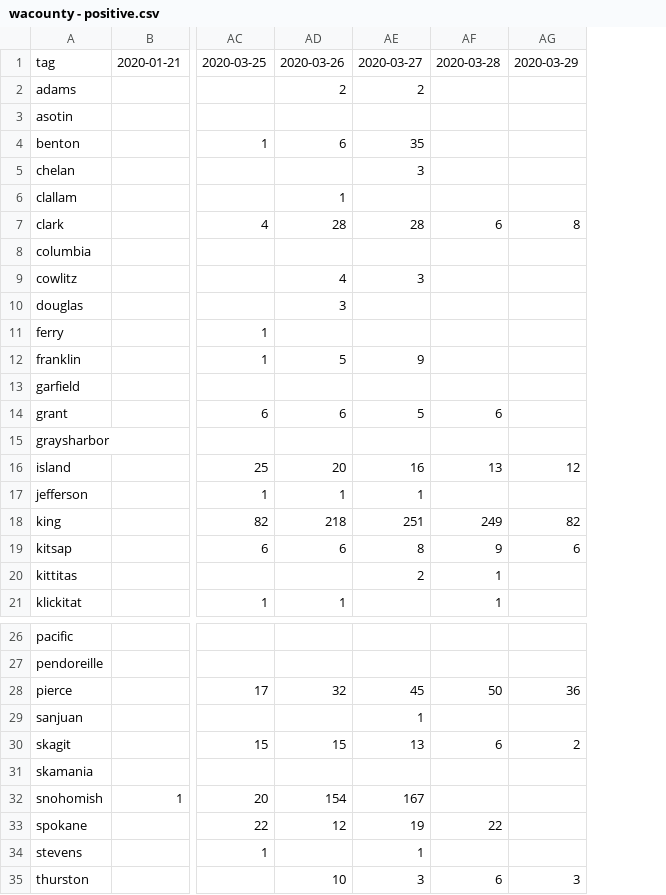
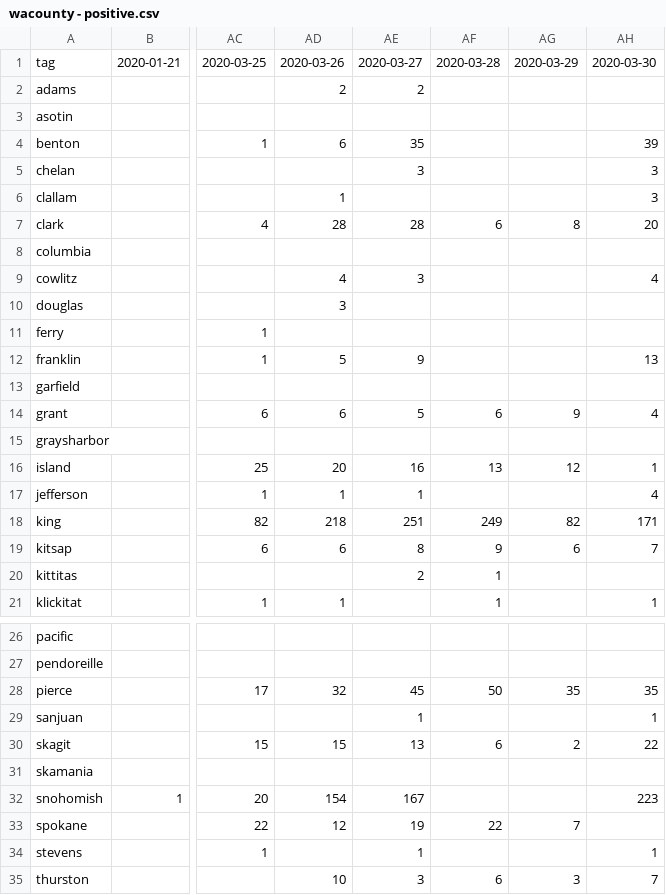
Before and after one commit to monkeywithacupcake/covid-19-wa, a CSV file: wacounty - positive.csv, drawn as a sheet; only a part is shown, gaps mark what is left out; the diff names each change by its address in the sheet, - before the commit and + after, or states it on an @@ line.

```diff
--- a/wacounty - positive.csv
+++ b/wacounty - positive.csv
+column AH, rows 1-21: 2020-03-30 |  |  | 39 | 3 | 3 | 20 |  | 4 |  |  | 13 |  | 4 |  | 1 | 4 | 171 | 7 |  | 1; rows 28-35: 35 | 1 | 22 |  | 223 |  | 1 | 7
-AG14: (empty)
+AG14: 9
-AG28: 36
+AG28: 35
-AG33: (empty)
+AG33: 7
```
Also changed, not shown: wacounty - deaths.csv, wacounty - overall.csv.
